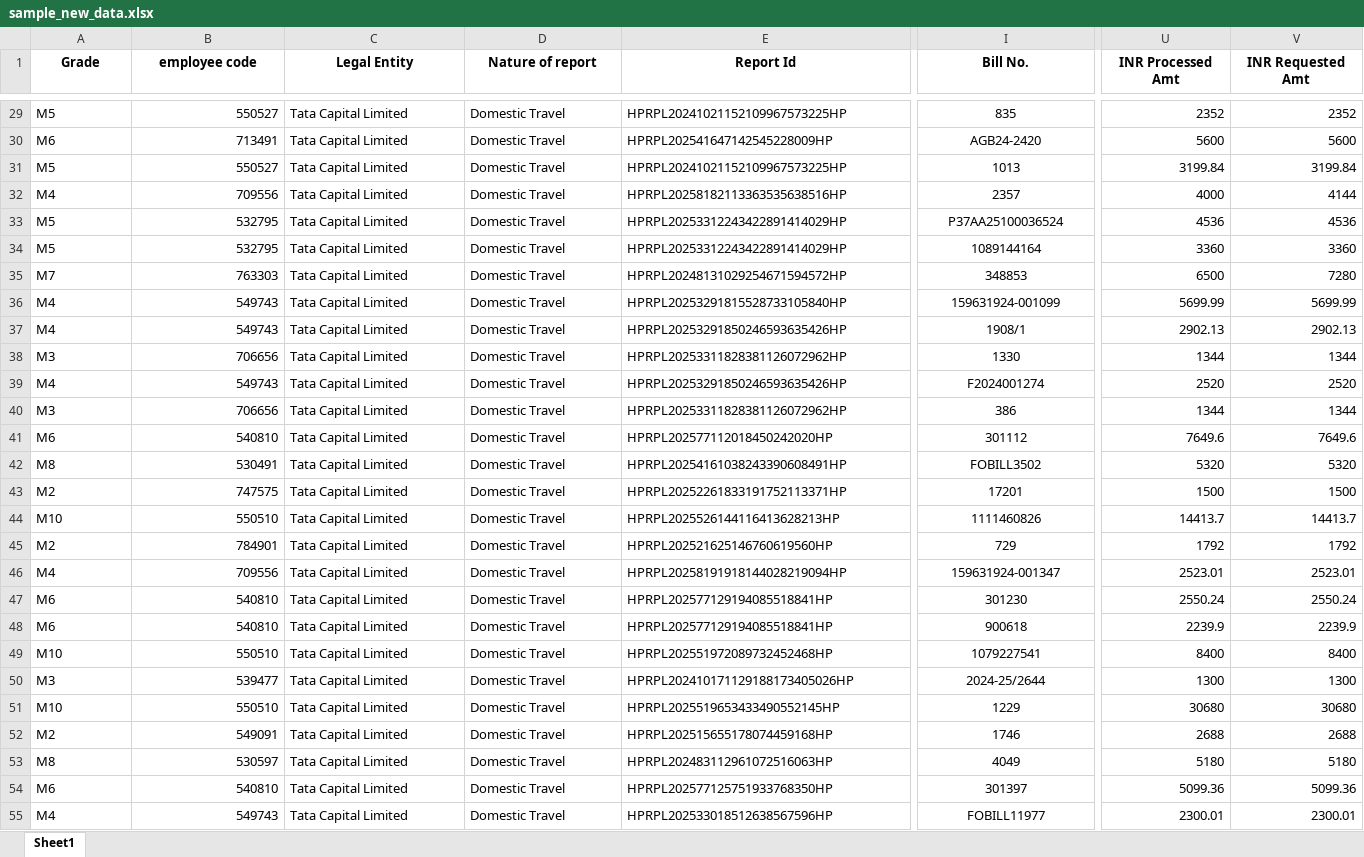
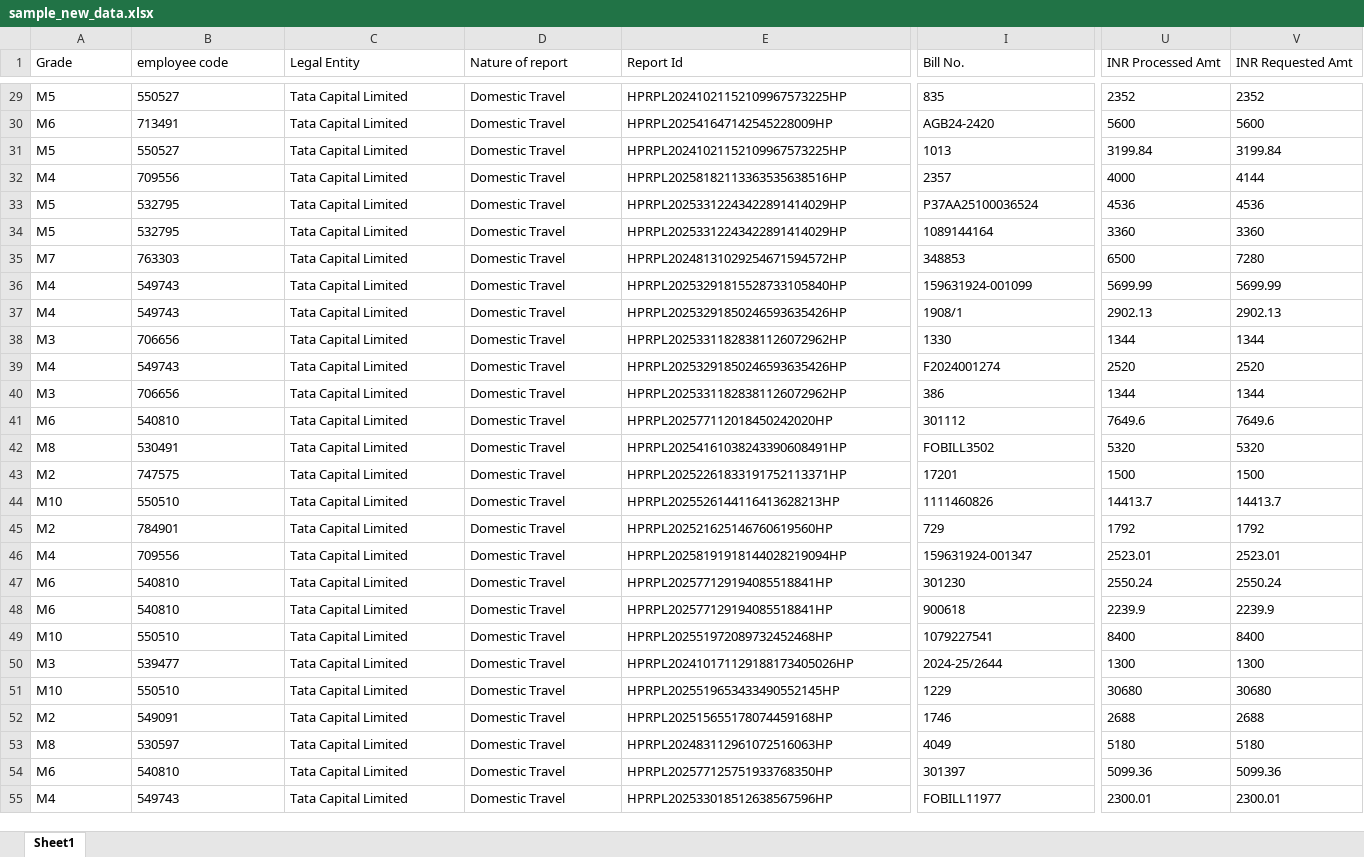
Before and after one commit to finkraftai/expense-exporter, an Excel workbook: sample_new_data.xlsx, sheet Sheet1, drawn as a sheet; only a part is shown, gaps mark what is left out; values as stored, in another font and other column widths than the file's, no borders; the diff covers the shown part only; the diff names each change by its address in the sheet, - before the commit and + after, or states it on an @@ line.

```diff
--- a/sample_new_data.xlsx (sheet Sheet1)
+++ b/sample_new_data.xlsx (sheet Sheet1)
@@ A1:V1 alignment: center → left, bold: on → off @@
-B29:B55 alignment: right
+B29:B55 alignment: left
-I29:I55 alignment: center
+I29:I55 alignment: left
-U29:V55 alignment: right
+U29:V55 alignment: left
```
Also changed, not shown: cell formats elsewhere in this sheet, processed_expense.xlsx, 8 other files.
